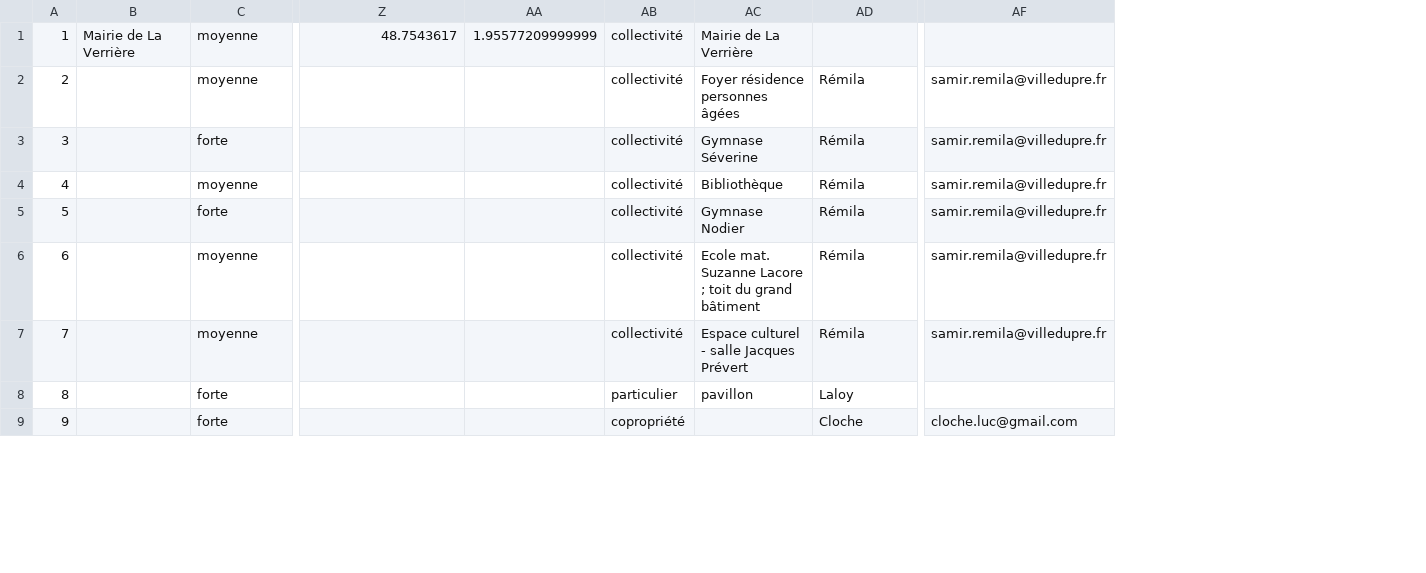
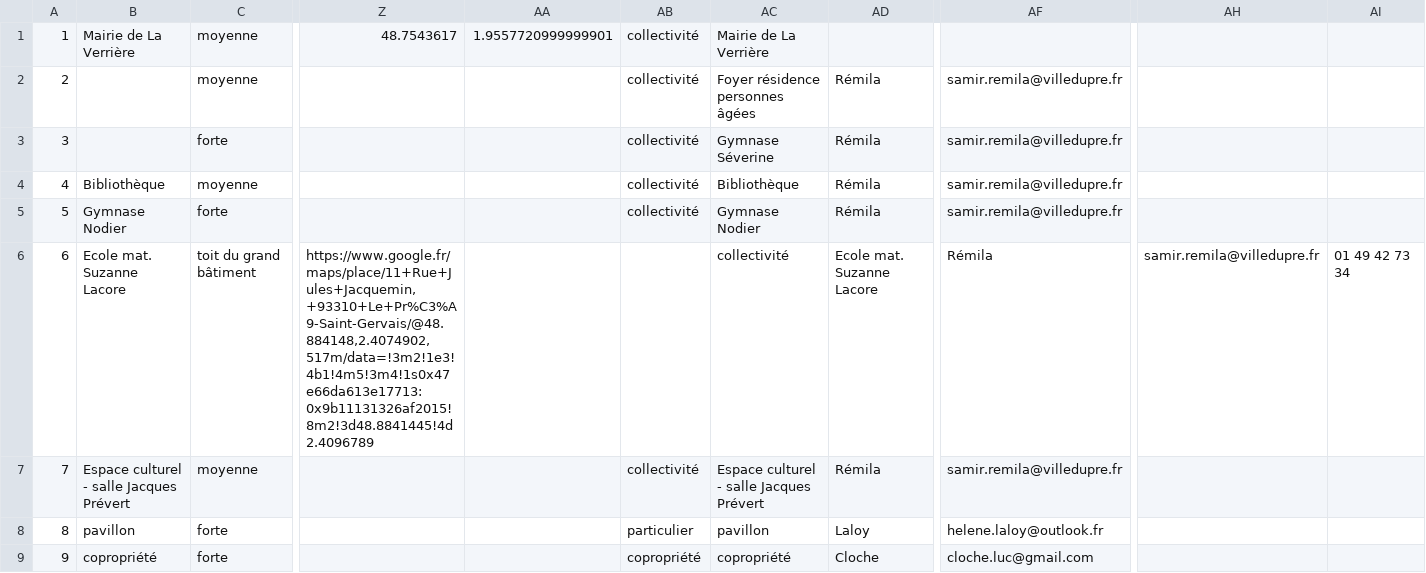
Before and after one commit to BibiFock/EnR, a CSV file: resources/data/data.csv, drawn as a sheet; only a part is shown, gaps mark what is left out; removed rows and columns are numbered as before the commit, all else as after; rows hold the shown columns only; the diff covers the shown part only; the diff names each change by its address in the sheet, - before the commit and + after, or states it on an @@ line.

Commit message:
update data.csv + fix & improve import

```diff
--- a/resources/data/data.csv
+++ b/resources/data/data.csv
-column AA, row 1: 1.95577209999999
+column AA, row 1: 1.9557720999999901
+column AH, empty
+column AI, empty
-B4: (empty)
+B4: Bibliothèque
-B5: (empty)
+B5: Gymnase Nodier
-row 6: 6 |  | moyenne |  |  | collectivité | Ecole mat. Suzanne Lacore ; toit du grand bâtiment | Rémila | samir.remila@villedupre.fr
+row 6: 6 | Ecole mat. Suzanne Lacore | toit du grand bâtiment | https://www.google.fr/maps/place/11+Rue+Jules+Jacquemin,+93310+Le+Pr%C3%A9-Saint-Gervais/@48.884148,2.4074902,517m/data=!3m2!1e3!4b1!4m5!3m4!1s0x47e66da613e17713:0x9b11131326af2015!8m2!3d48.8841445!4d2.4096789 |  |  | collectivité | Ecole mat. Suzanne Lacore | Rémila | samir.remila@villedupre.fr | 01 49 42 73 34
-B7: (empty)
+B7: Espace culturel - salle Jacques Prévert
-B8: (empty)
+B8: pavillon
-AF8: (empty)
+AF8: helene.laloy@outlook.fr
-B9: (empty)
+B9: copropriété
-AC9: (empty)
+AC9: copropriété
```
Also changed, not shown: 4 added rows, 1 removed row and 25 edited cells elsewhere in this file, 1 other file.
